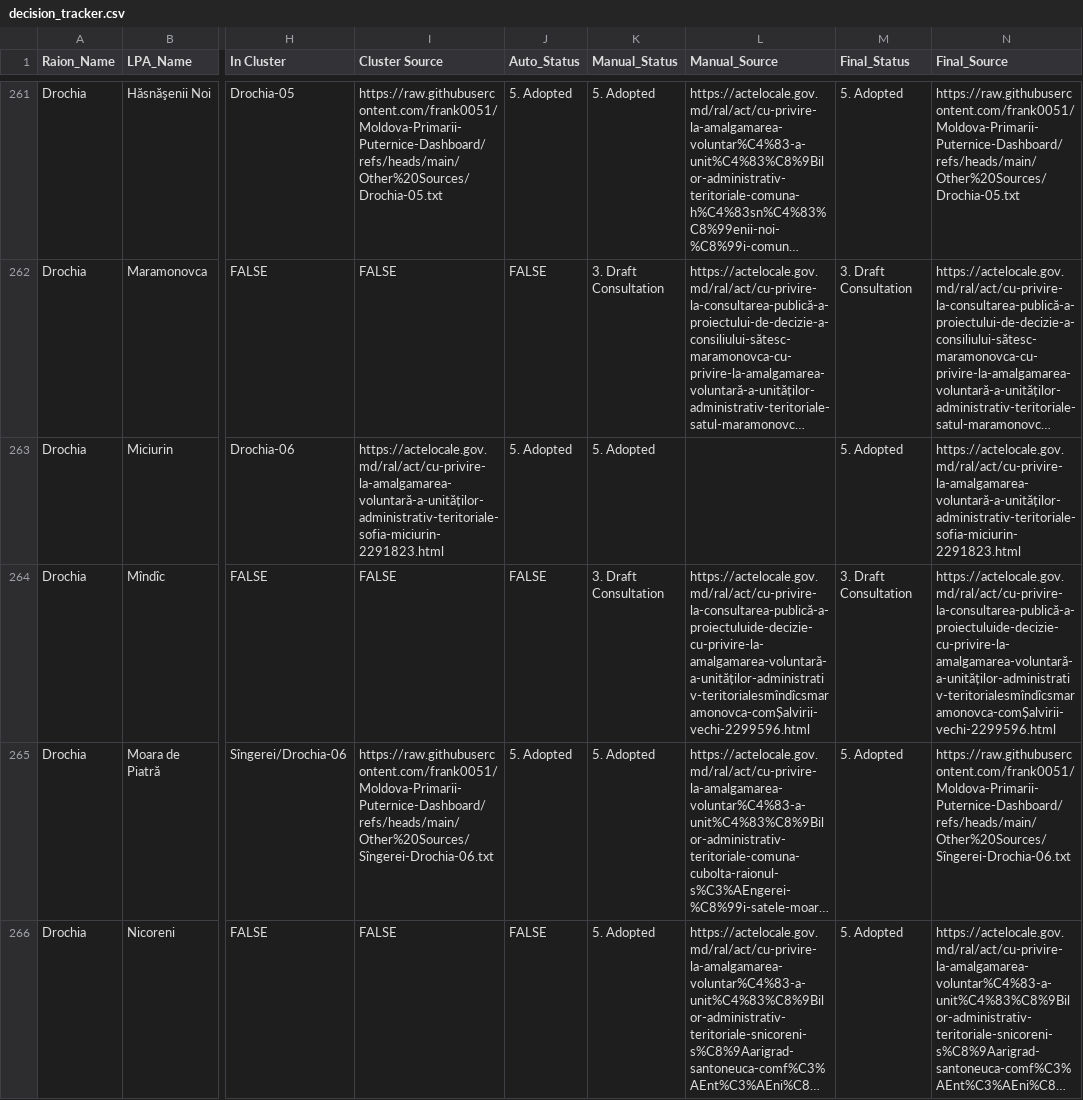
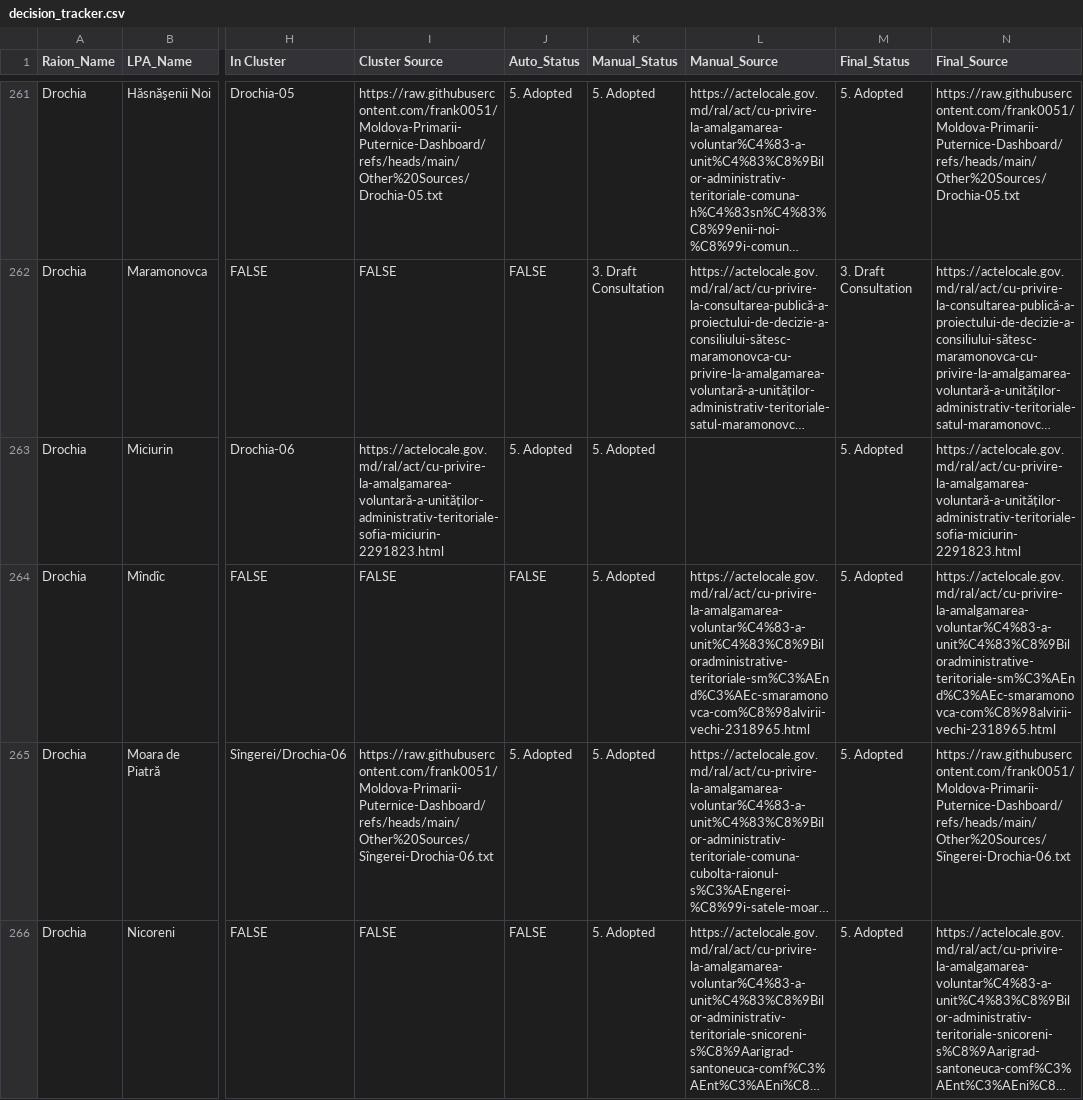
Before and after one commit to frank0051/Moldova-Primarii-Puternice-Dashboard, a CSV file: data/decision_tracker.csv, drawn as a sheet; only a part is shown, gaps mark what is left out; long unchanged cells end in …; the diff covers the shown part only; the diff names each change by its address in the sheet, - before the commit and + after, or states it on an @@ line.

```diff
--- a/data/decision_tracker.csv
+++ b/data/decision_tracker.csv
-K264 (Manual_Status): 3. Draft Consultation
+K264 (Manual_Status): 5. Adopted
-L264 (Manual_Source): https://actelocale.gov.md/ral/act/cu-privire-la-consultarea-publică-a-proiectuluide-decizie-cu-privire-la-amalgamarea-voluntară-a-unităților-administrativ-teritorialesmîndîcsmaramonovca-comȘalvirii-vechi-2299596.html
+L264 (Manual_Source): https://actelocale.gov.md/ral/act/cu-privire-la-amalgamarea-voluntar%C4%83-a-unit%C4%83%C8%9Biloradministrative-teritoriale-sm%C3%AEnd%C3%AEc-smaramonovca-com%C8%98alvirii-vechi-2318965.html
-M264 (Final_Status): 3. Draft Consultation
+M264 (Final_Status): 5. Adopted
-N264 (Final_Source): https://actelocale.gov.md/ral/act/cu-privire-la-consultarea-publică-a-proiectuluide-decizie-cu-privire-la-amalgamarea-voluntară-a-unităților-administrativ-teritorialesmîndîcsmaramonovca-comȘalvirii-vechi-2299596.html
+N264 (Final_Source): https://actelocale.gov.md/ral/act/cu-privire-la-amalgamarea-voluntar%C4%83-a-unit%C4%83%C8%9Biloradministrative-teritoriale-sm%C3%AEnd%C3%AEc-smaramonovca-com%C8%98alvirii-vechi-2318965.html
```
Also changed, not shown: 59 edited cells elsewhere in this file, data/Pipeline.csv, data/individual_lpas.csv, 1 other file.
